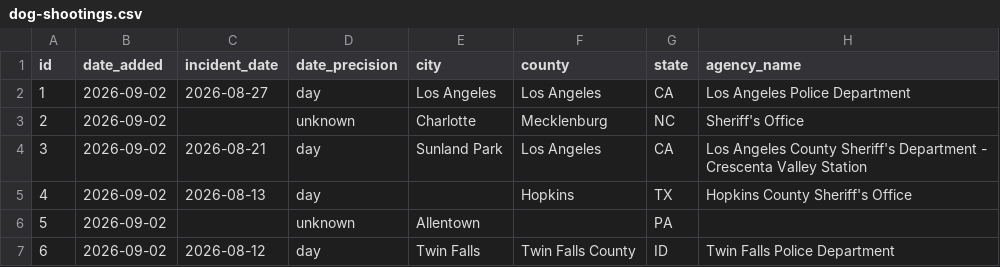
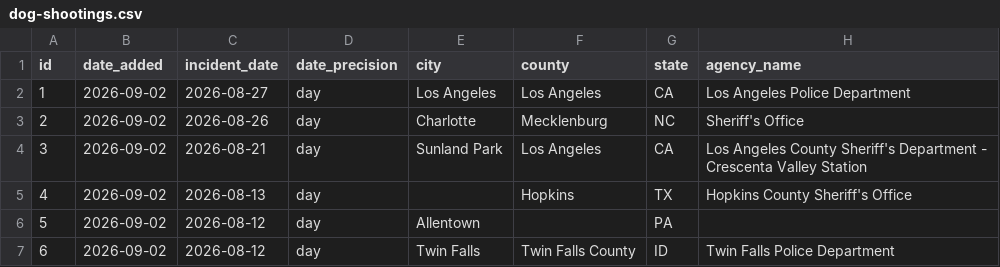
Before and after one commit to jnixy/website, a CSV file: datasets/dog-shootings.csv, drawn as a sheet; only a part is shown; the diff names each change by its address in the sheet, - before the commit and + after, or states it on an @@ line.

```diff
--- a/datasets/dog-shootings.csv
+++ b/datasets/dog-shootings.csv
-C3 (incident_date): (empty)
+C3 (incident_date): 2026-08-26
-D3 (date_precision): unknown
+D3 (date_precision): day
-C6 (incident_date): (empty)
+C6 (incident_date): 2026-08-12
-D6 (date_precision): unknown
+D6 (date_precision): day
```
Also changed, not shown: static/data/dog-shootings.csv, 1 other file.
